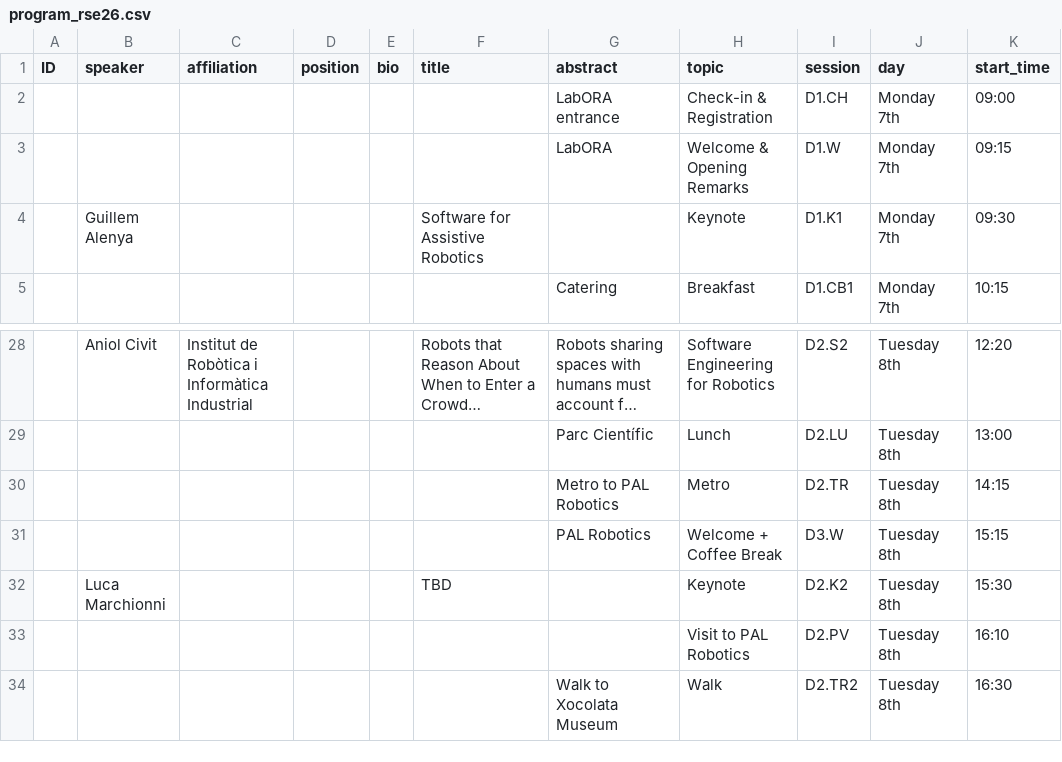
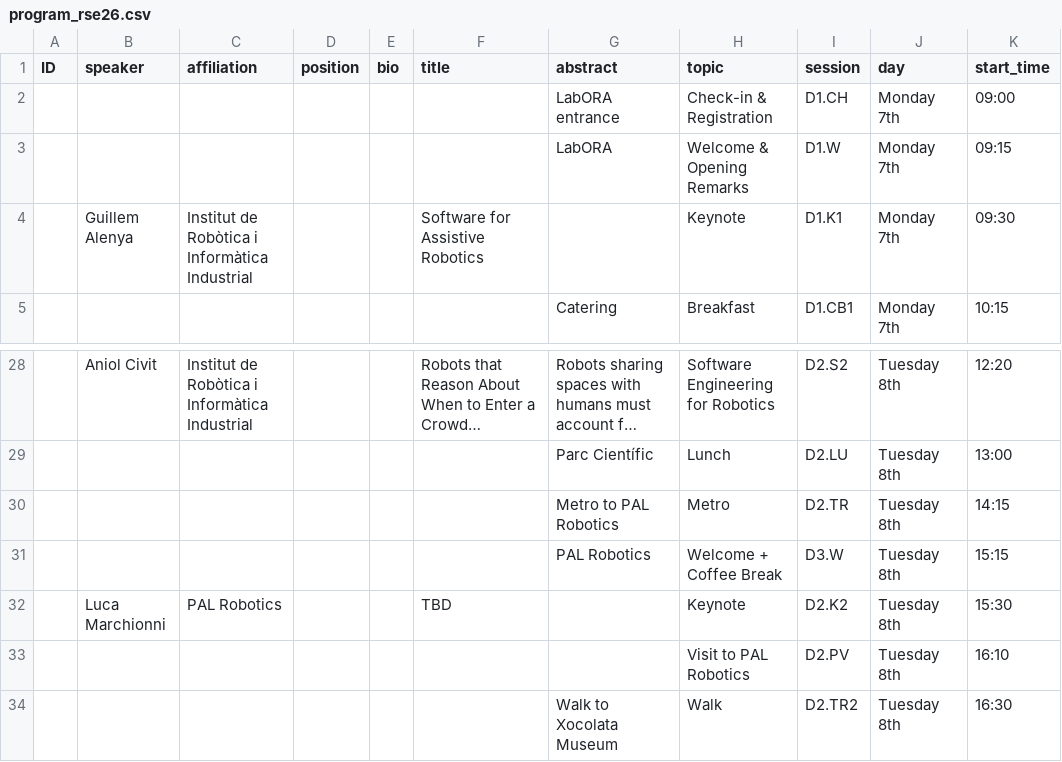
Before and after one commit to rsemeeting/rse2026, a CSV file: _data/program/program_rse26.csv, drawn as a sheet; only a part is shown, gaps mark what is left out; long unchanged cells end in …; the diff names each change by its address in the sheet, - before the commit and + after, or states it on an @@ line.

Commit message:
Update speaker details and session information

```diff
--- a/_data/program/program_rse26.csv
+++ b/_data/program/program_rse26.csv
-C4 (affiliation): (empty)
+C4 (affiliation): Institut de Robòtica i Informàtica Industrial
-C32 (affiliation): (empty)
+C32 (affiliation): PAL Robotics
```
